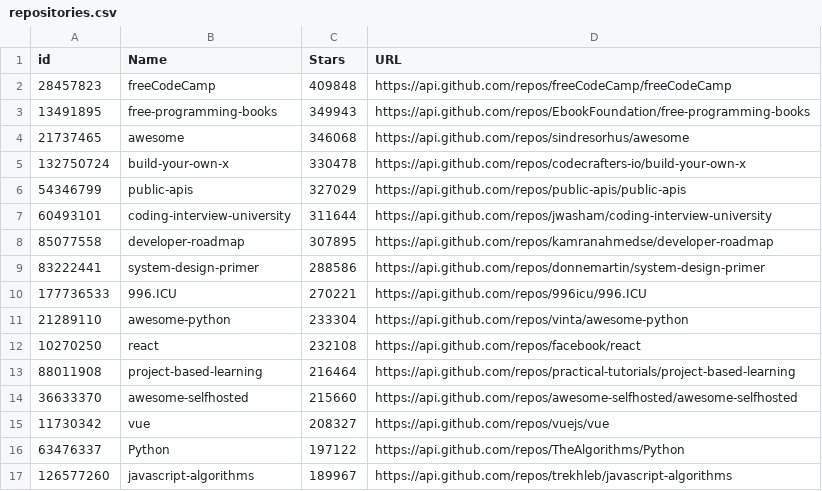
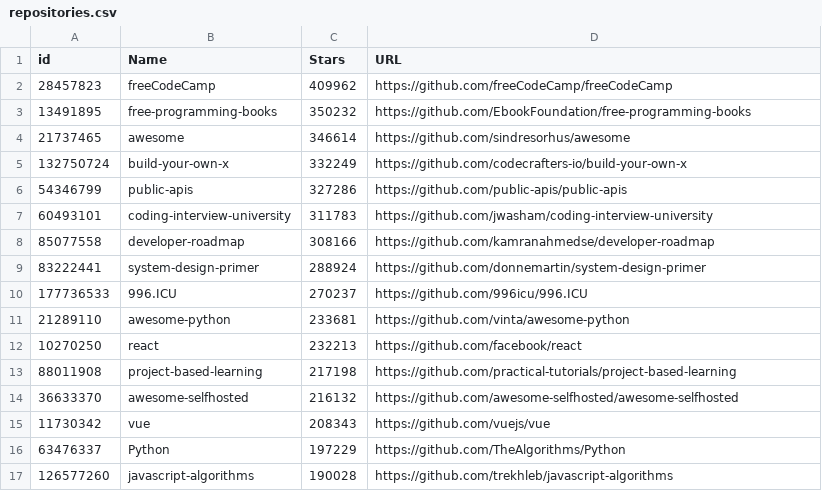
Before and after one commit to ArturOle/RepoIndexAPI, a CSV file: repositories.csv, drawn as a sheet; only a part is shown; the diff covers the shown part only.

```diff
--- a/repositories.csv
+++ b/repositories.csv
@@ -1,17 +1,17 @@
 id,Name,Stars,URL
-28457823,freeCodeCamp,409848,https://api.github.com/repos/freeCodeCamp/freeCodeCamp
-13491895,free-programming-books,349943,https://api.github.com/repos/EbookFoundation/free-programming-books
-21737465,awesome,346068,https://api.github.com/repos/sindresorhus/awesome
-132750724,build-your-own-x,330478,https://api.github.com/repos/codecrafters-io/build-your-own-x
-54346799,public-apis,327029,https://api.github.com/repos/public-apis/public-apis
-60493101,coding-interview-university,311644,https://api.github.com/repos/jwasham/coding-interview-university
-85077558,developer-roadmap,307895,https://api.github.com/repos/kamranahmedse/developer-roadmap
-83222441,system-design-primer,288586,https://api.github.com/repos/donnemartin/system-design-primer
-177736533,996.ICU,270221,https://api.github.com/repos/996icu/996.ICU
-21289110,awesome-python,233304,https://api.github.com/repos/vinta/awesome-python
-10270250,react,232108,https://api.github.com/repos/facebook/react
-88011908,project-based-learning,216464,https://api.github.com/repos/practical-tutorials/project-based-learning
-36633370,awesome-selfhosted,215660,https://api.github.com/repos/awesome-selfhosted/awesome-selfhosted
-11730342,vue,208327,https://api.github.com/repos/vuejs/vue
-63476337,Python,197122,https://api.github.com/repos/TheAlgorithms/Python
-126577260,javascript-algorithms,189967,https://api.github.com/repos/trekhleb/javascript-algorithms
+28457823,freeCodeCamp,409962,https://github.com/freeCodeCamp/freeCodeCamp
+13491895,free-programming-books,350232,https://github.com/EbookFoundation/free-programming-books
+21737465,awesome,346614,https://github.com/sindresorhus/awesome
+132750724,build-your-own-x,332249,https://github.com/codecrafters-io/build-your-own-x
+54346799,public-apis,327286,https://github.com/public-apis/public-apis
+60493101,coding-interview-university,311783,https://github.com/jwasham/coding-interview-university
+85077558,developer-roadmap,308166,https://github.com/kamranahmedse/developer-roadmap
+83222441,system-design-primer,288924,https://github.com/donnemartin/system-design-primer
+177736533,996.ICU,270237,https://github.com/996icu/996.ICU
+21289110,awesome-python,233681,https://github.com/vinta/awesome-python
+10270250,react,232213,https://github.com/facebook/react
+88011908,project-based-learning,217198,https://github.com/practical-tutorials/project-based-learning
+36633370,awesome-selfhosted,216132,https://github.com/awesome-selfhosted/awesome-selfhosted
+11730342,vue,208343,https://github.com/vuejs/vue
+63476337,Python,197229,https://github.com/TheAlgorithms/Python
+126577260,javascript-algorithms,190028,https://github.com/trekhleb/javascript-algorithms
```
Also changed, not shown: 1 added row, 1 removed row and 26 edited cells elsewhere in this file, 2 other files.
